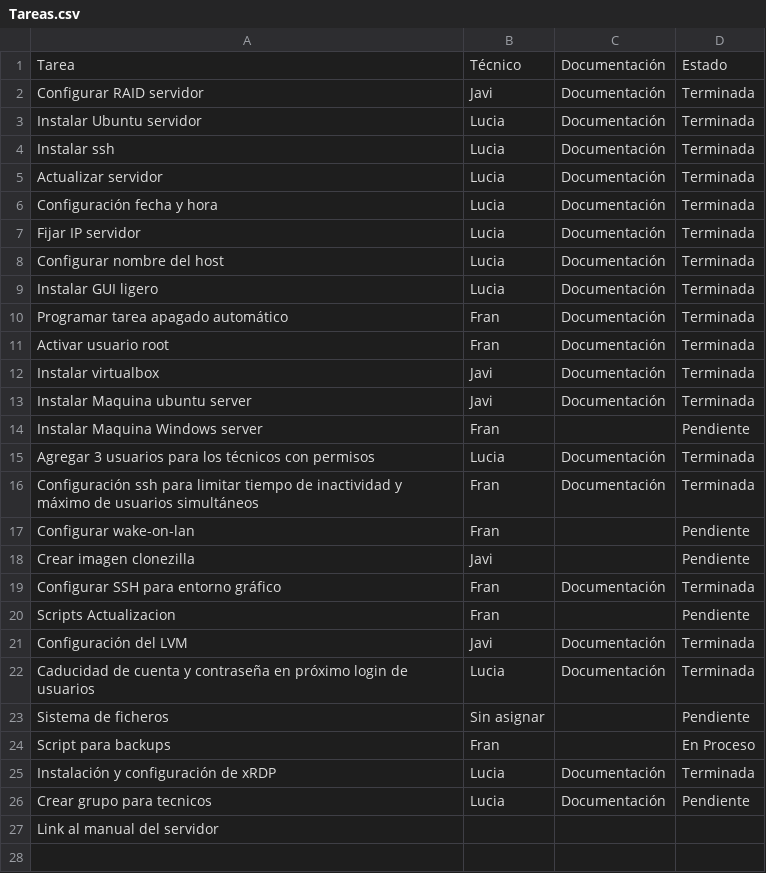
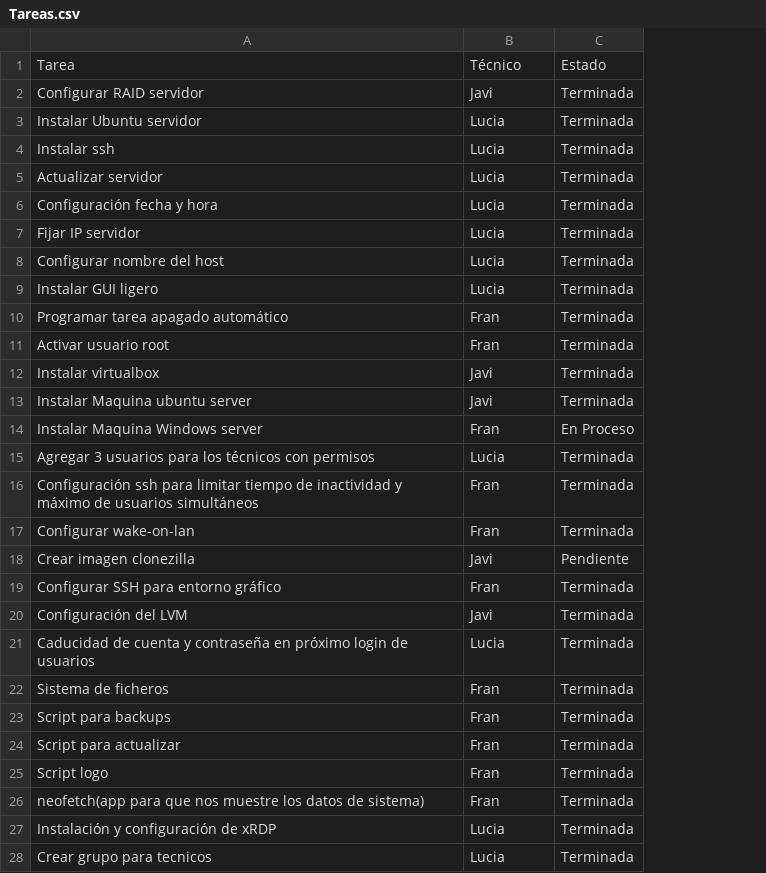
Before and after one commit to coronelo/ScriptssProyecto, a CSV file: Tareas.csv, drawn as a sheet; removed rows and columns are numbered as before the commit, all else as after; the diff names each change by its address in the sheet, - before the commit and + after, or states it on an @@ line.

```diff
--- a/Tareas.csv
+++ b/Tareas.csv
-column C, rows 1-19: Documentación | Documentación | Documentación | Documentación | Documentación | Documentación | Documentación | Documentación | Documentación | Documentación | Documentación | Documentación | Documentación |  | Documentación | Documentación |  |  | Documentación; rows 21-26: Documentación | Documentación |  |  | Documentación | Documentación
-C14: Pendiente
+C14: En Proceso
-C17: Pendiente
+C17: Terminada
-row 20: Scripts Actualizacion | Fran |  | Pendiente
-B22: Sin asignar
+B22: Fran
-C22: Pendiente
+C22: Terminada
-C23: En Proceso
+C23: Terminada
+row 24: Script para actualizar | Fran | Terminada
+row 25: Script logo | Fran | Terminada
+row 26: neofetch(app para que nos muestre los datos de sistema) | Fran | Terminada
-C28: Pendiente
+C28: Terminada
-row 27: Link al manual del servidor
```
Also changed, not shown: 5 other files.
